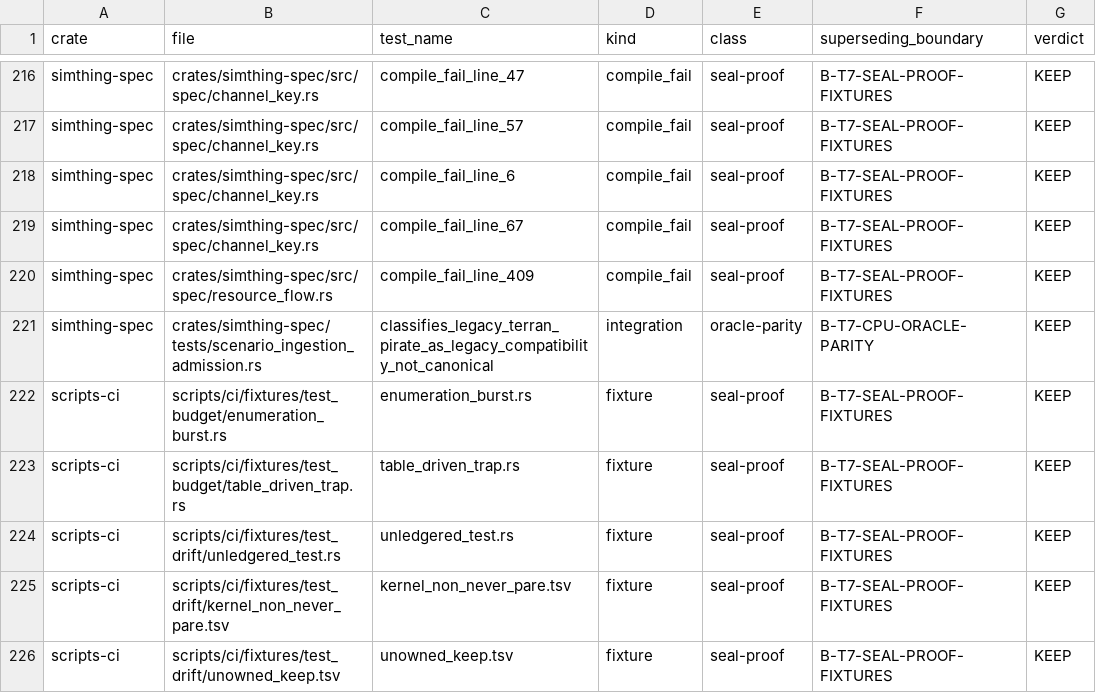
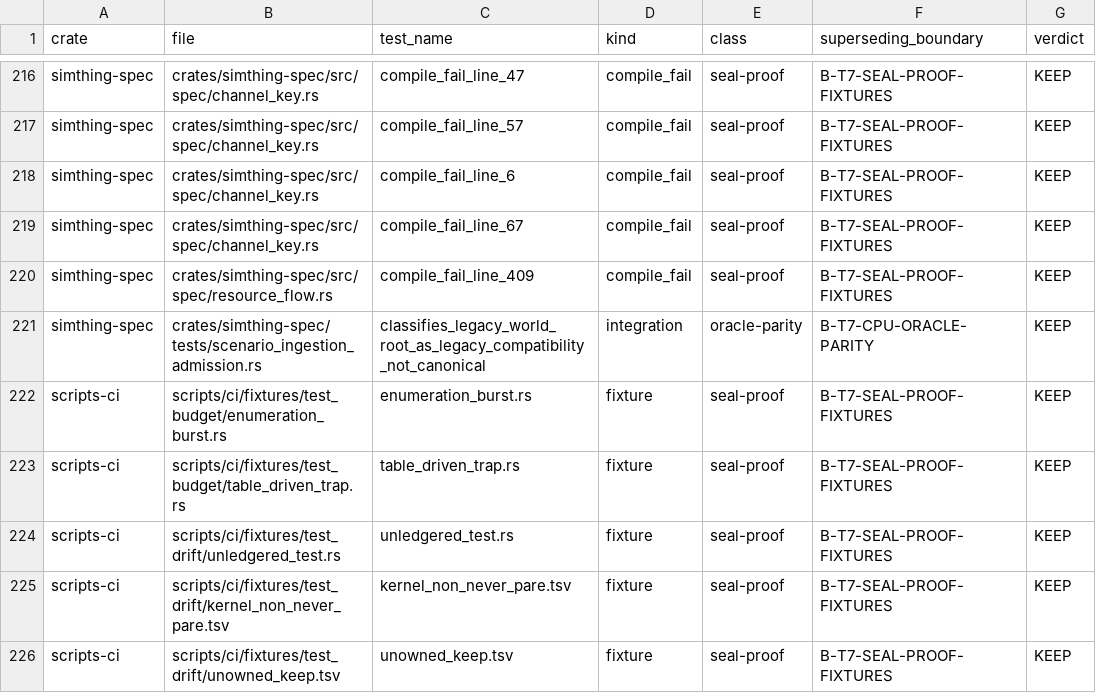
Before and after one commit to khorum08/SimThing, a TSV file: scripts/ci/test_inventory.tsv, drawn as a sheet; only a part is shown, gaps mark what is left out; the diff names each change by its address in the sheet, - before the commit and + after, or states it on an @@ line.

```diff
--- a/scripts/ci/test_inventory.tsv
+++ b/scripts/ci/test_inventory.tsv
-C221 (test_name): classifies_legacy_terran_pirate_as_legacy_compatibility_not_canonical
+C221 (test_name): classifies_legacy_world_root_as_legacy_compatibility_not_canonical
```
